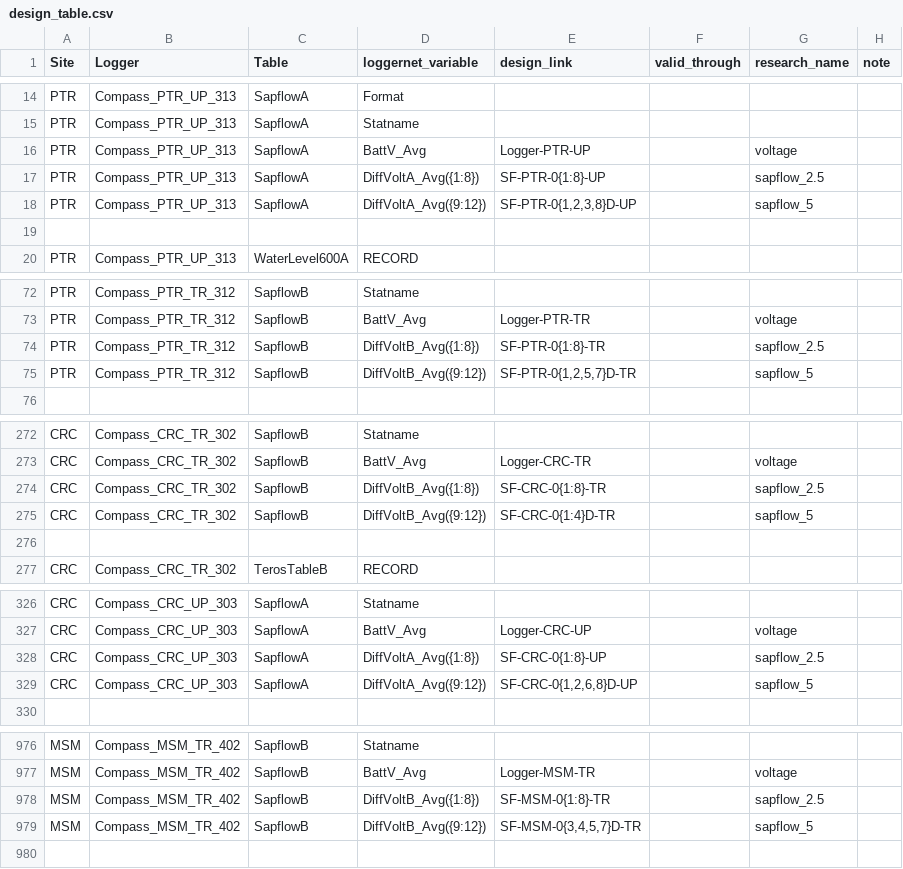
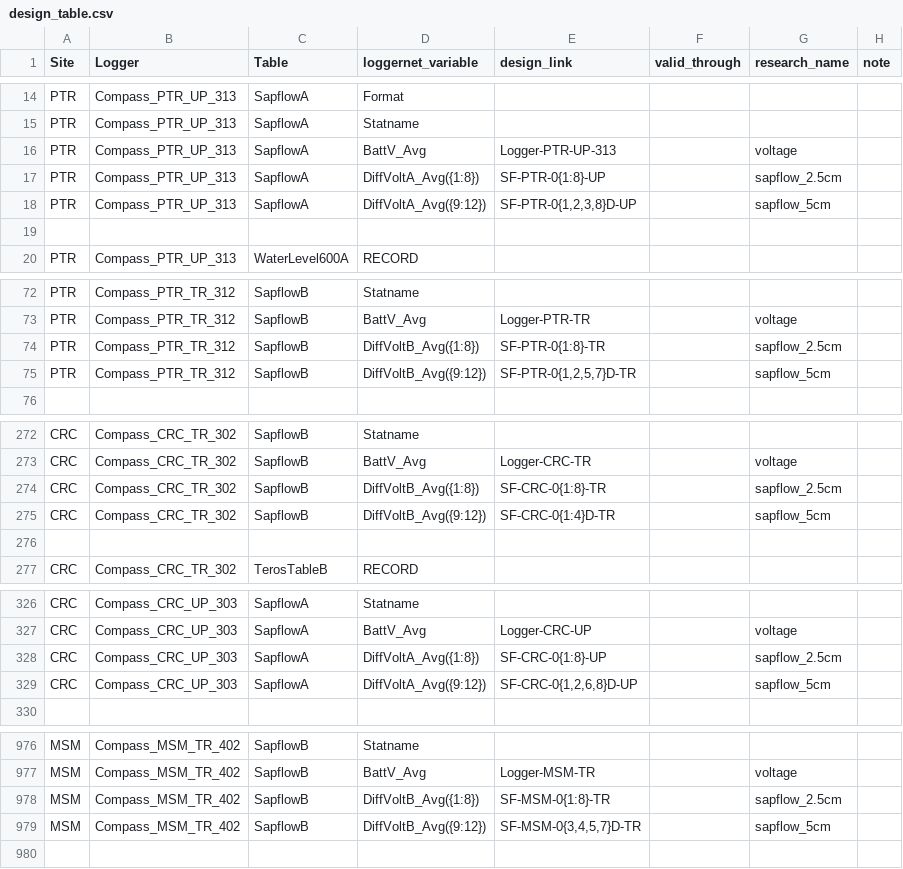
Before and after one commit to COMPASS-DOE/data-workflows, a CSV file: synoptic/data_TEST/design_table.csv, drawn as a sheet; only a part is shown, gaps mark what is left out; the diff covers the shown part only.

Commit message:
Sapflow research_name changes

```diff
--- a/synoptic/data_TEST/design_table.csv
+++ b/synoptic/data_TEST/design_table.csv
@@ -15,5 +15,5 @@ PTR,Compass_PTR_UP_313,SapflowA,Format,,,,
 PTR,Compass_PTR_UP_313,SapflowA,Statname,,,,
-PTR,Compass_PTR_UP_313,SapflowA,BattV_Avg,Logger-PTR-UP,,voltage,
-PTR,Compass_PTR_UP_313,SapflowA,DiffVoltA_Avg({1:8}),SF-PTR-0{1:8}-UP,,sapflow_2.5,
-PTR,Compass_PTR_UP_313,SapflowA,DiffVoltA_Avg({9:12}),"SF-PTR-0{1,2,3,8}D-UP",,sapflow_5,
+PTR,Compass_PTR_UP_313,SapflowA,BattV_Avg,Logger-PTR-UP-313,,voltage,
+PTR,Compass_PTR_UP_313,SapflowA,DiffVoltA_Avg({1:8}),SF-PTR-0{1:8}-UP,,sapflow_2.5cm,
+PTR,Compass_PTR_UP_313,SapflowA,DiffVoltA_Avg({9:12}),"SF-PTR-0{1,2,3,8}D-UP",,sapflow_5cm,
 ,,,,,,,
@@ -73,4 +73,4 @@ PTR,Compass_PTR_TR_312,SapflowB,Statname,,,,
 PTR,Compass_PTR_TR_312,SapflowB,BattV_Avg,Logger-PTR-TR,,voltage,
-PTR,Compass_PTR_TR_312,SapflowB,DiffVoltB_Avg({1:8}),SF-PTR-0{1:8}-TR,,sapflow_2.5,
-PTR,Compass_PTR_TR_312,SapflowB,DiffVoltB_Avg({9:12}),"SF-PTR-0{1,2,5,7}D-TR",,sapflow_5,
+PTR,Compass_PTR_TR_312,SapflowB,DiffVoltB_Avg({1:8}),SF-PTR-0{1:8}-TR,,sapflow_2.5cm,
+PTR,Compass_PTR_TR_312,SapflowB,DiffVoltB_Avg({9:12}),"SF-PTR-0{1,2,5,7}D-TR",,sapflow_5cm,
 ,,,,,,,
@@ -273,4 +273,4 @@ CRC,Compass_CRC_TR_302,SapflowB,Statname,,,,
 CRC,Compass_CRC_TR_302,SapflowB,BattV_Avg,Logger-CRC-TR,,voltage,
-CRC,Compass_CRC_TR_302,SapflowB,DiffVoltB_Avg({1:8}),SF-CRC-0{1:8}-TR,,sapflow_2.5,
-CRC,Compass_CRC_TR_302,SapflowB,DiffVoltB_Avg({9:12}),SF-CRC-0{1:4}D-TR,,sapflow_5,
+CRC,Compass_CRC_TR_302,SapflowB,DiffVoltB_Avg({1:8}),SF-CRC-0{1:8}-TR,,sapflow_2.5cm,
+CRC,Compass_CRC_TR_302,SapflowB,DiffVoltB_Avg({9:12}),SF-CRC-0{1:4}D-TR,,sapflow_5cm,
 ,,,,,,,
@@ -327,4 +327,4 @@ CRC,Compass_CRC_UP_303,SapflowA,Statname,,,,
 CRC,Compass_CRC_UP_303,SapflowA,BattV_Avg,Logger-CRC-UP,,voltage,
-CRC,Compass_CRC_UP_303,SapflowA,DiffVoltA_Avg({1:8}),SF-CRC-0{1:8}-UP,,sapflow_2.5,
-CRC,Compass_CRC_UP_303,SapflowA,DiffVoltA_Avg({9:12}),"SF-CRC-0{1,2,6,8}D-UP",,sapflow_5,
+CRC,Compass_CRC_UP_303,SapflowA,DiffVoltA_Avg({1:8}),SF-CRC-0{1:8}-UP,,sapflow_2.5cm,
+CRC,Compass_CRC_UP_303,SapflowA,DiffVoltA_Avg({9:12}),"SF-CRC-0{1,2,6,8}D-UP",,sapflow_5cm,
 ,,,,,,,
@@ -977,4 +977,4 @@ MSM,Compass_MSM_TR_402,SapflowB,Statname,,,,
 MSM,Compass_MSM_TR_402,SapflowB,BattV_Avg,Logger-MSM-TR,,voltage,
-MSM,Compass_MSM_TR_402,SapflowB,DiffVoltB_Avg({1:8}),SF-MSM-0{1:8}-TR,,sapflow_2.5,
-MSM,Compass_MSM_TR_402,SapflowB,DiffVoltB_Avg({9:12}),"SF-MSM-0{3,4,5,7}D-TR",,sapflow_5,
+MSM,Compass_MSM_TR_402,SapflowB,DiffVoltB_Avg({1:8}),SF-MSM-0{1:8}-TR,,sapflow_2.5cm,
+MSM,Compass_MSM_TR_402,SapflowB,DiffVoltB_Avg({9:12}),"SF-MSM-0{3,4,5,7}D-TR",,sapflow_5cm,
 ,,,,,,,
```
Also changed, not shown: 28 edited cells elsewhere in this file.
